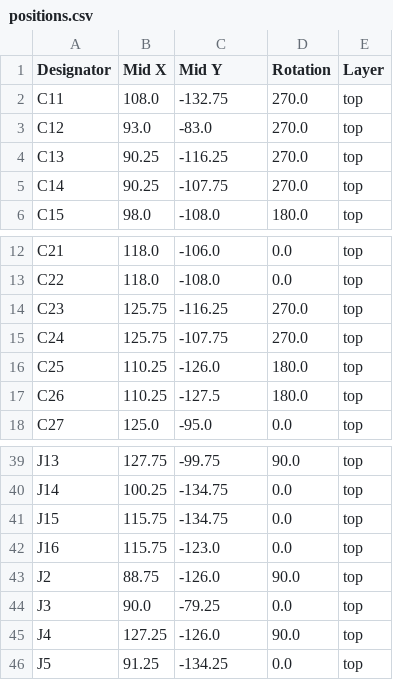
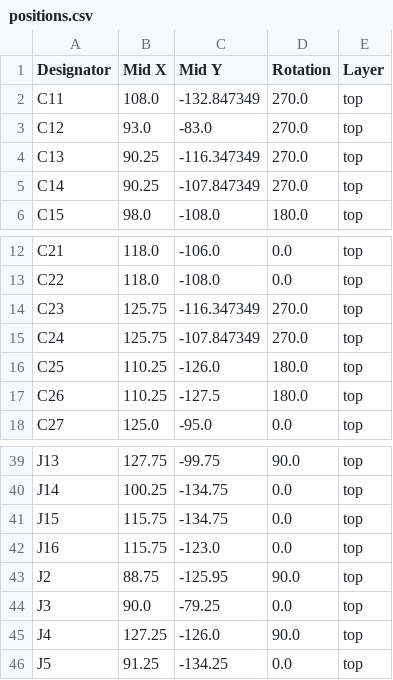
Before and after one commit to hkustenterprize/RM2025-PowerControlBoard-WirelessCharging, a CSV file: PowerControl_PCM_V0.1_Power/production/positions.csv, drawn as a sheet; only a part is shown, gaps mark what is left out.

```diff
--- a/PowerControl_PCM_V0.1_Power/production/positions.csv
+++ b/PowerControl_PCM_V0.1_Power/production/positions.csv
@@ -1,6 +1,6 @@
 Designator,Mid X,Mid Y,Rotation,Layer
-C11,108.0,-132.75,270.0,top
+C11,108.0,-132.847349,270.0,top
 C12,93.0,-83.0,270.0,top
-C13,90.25,-116.25,270.0,top
-C14,90.25,-107.75,270.0,top
+C13,90.25,-116.347349,270.0,top
+C14,90.25,-107.847349,270.0,top
 C15,98.0,-108.0,180.0,top
@@ -13,4 +13,4 @@ C21,118.0,-106.0,0.0,top
 C22,118.0,-108.0,0.0,top
-C23,125.75,-116.25,270.0,top
-C24,125.75,-107.75,270.0,top
+C23,125.75,-116.347349,270.0,top
+C24,125.75,-107.847349,270.0,top
 C25,110.25,-126.0,180.0,top
@@ -42,3 +42,3 @@ J15,115.75,-134.75,0.0,top
 J16,115.75,-123.0,0.0,top
-J2,88.75,-126.0,90.0,top
+J2,88.75,-125.95,90.0,top
 J3,90.0,-79.25,0.0,top
```
Also changed, not shown: 3 other files.
